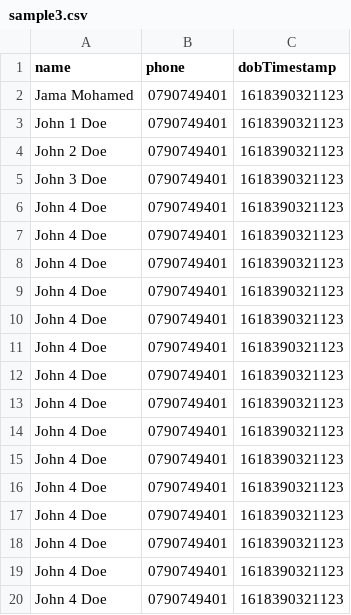
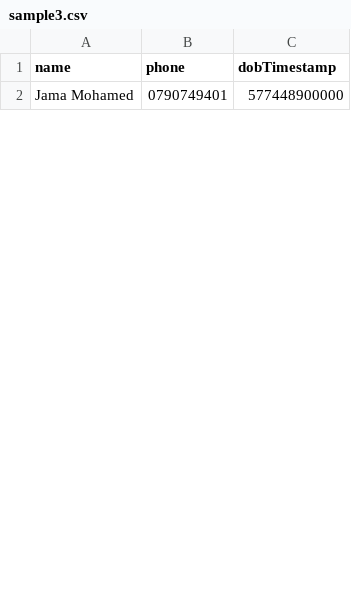
Before and after one commit to jama5262/kyc-csv-processor, a CSV file: spring-boot-server/src/main/resources/samples/sample3.csv, drawn as a sheet; only a part is shown; the diff covers the shown part only.

```diff
--- a/spring-boot-server/src/main/resources/samples/sample3.csv
+++ b/spring-boot-server/src/main/resources/samples/sample3.csv
@@ -1,20 +1,2 @@
 name,phone,dobTimestamp
-Jama Mohamed,0790749401,1618390321123
-John 1 Doe,0790749401,1618390321123
-John 2 Doe,0790749401,1618390321123
-John 3 Doe,0790749401,1618390321123
-John 4 Doe,0790749401,1618390321123
-John 4 Doe,0790749401,1618390321123
-John 4 Doe,0790749401,1618390321123
-John 4 Doe,0790749401,1618390321123
-John 4 Doe,0790749401,1618390321123
-John 4 Doe,0790749401,1618390321123
-John 4 Doe,0790749401,1618390321123
-John 4 Doe,0790749401,1618390321123
-John 4 Doe,0790749401,1618390321123
-John 4 Doe,0790749401,1618390321123
-John 4 Doe,0790749401,1618390321123
-John 4 Doe,0790749401,1618390321123
-John 4 Doe,0790749401,1618390321123
-John 4 Doe,0790749401,1618390321123
-John 4 Doe,0790749401,1618390321123
+Jama Mohamed,0790749401,577448900000
```
Also changed, not shown: 5 added rows and 24 removed rows elsewhere in this file, 13 other files.
